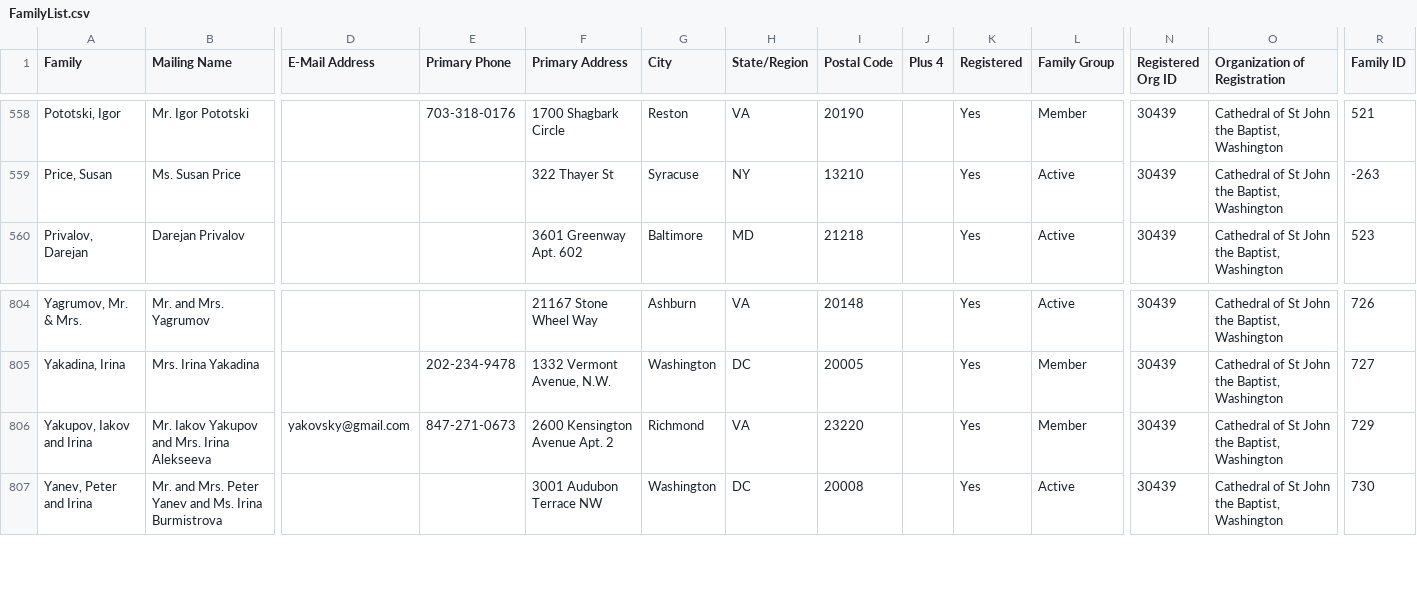
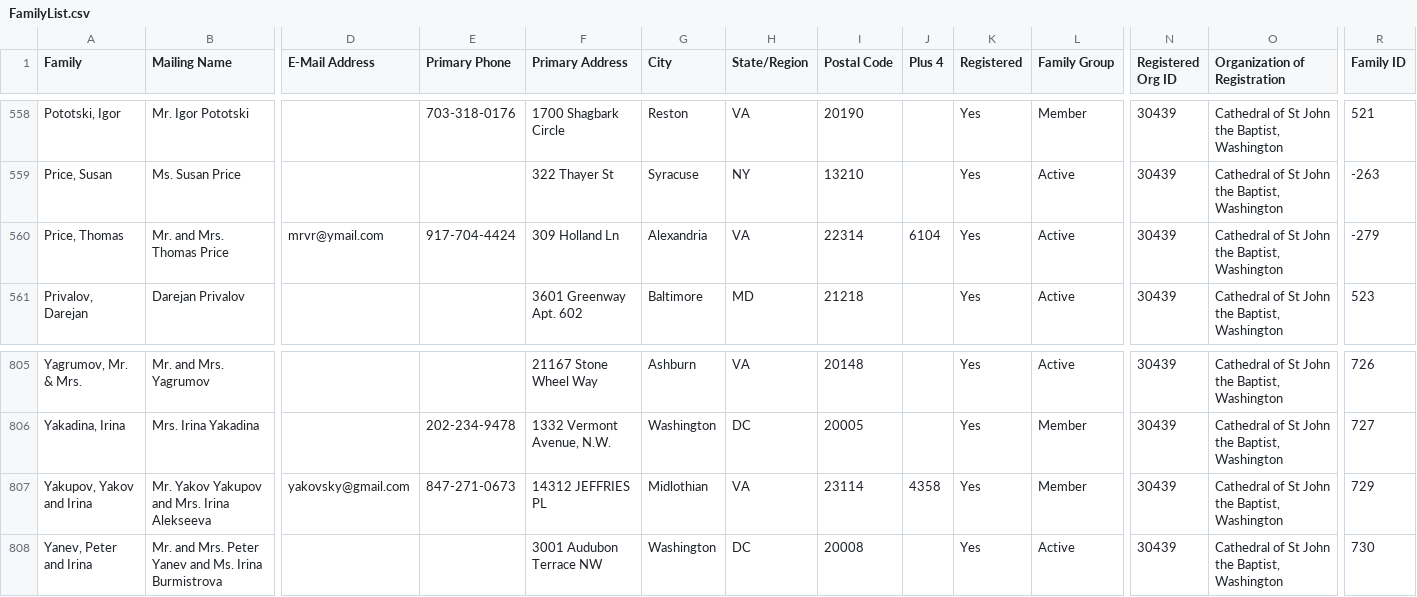
Before and after one commit to m4j/parish-cards, a CSV file: src/FamilyList.csv, drawn as a sheet; only a part is shown, gaps mark what is left out; addresses are those after the commit; rows hold the shown columns only; the diff names each change by its address in the sheet, - before the commit and + after, or states it on an @@ line.

```diff
--- a/src/FamilyList.csv
+++ b/src/FamilyList.csv
+row 560: Price, Thomas | Mr. and Mrs. Thomas Price | mrvr@ymail.com | 917-704-4424 | 309 Holland Ln | Alexandria | VA | 22314 | 6104 | Yes | Active | 30439 | Cathedral of St John the Baptist, Washington | -279
-A807 (Family): Yakupov, Iakov and Irina
+A807 (Family): Yakupov, Yakov and Irina
-B807 (Mailing Name): Mr. Iakov Yakupov and Mrs. Irina Alekseeva
+B807 (Mailing Name): Mr. Yakov Yakupov and Mrs. Irina Alekseeva
-F807 (Primary Address): 2600 Kensington Avenue Apt. 2
+F807 (Primary Address): 14312 JEFFRIES PL
-G807 (City): Richmond
+G807 (City): Midlothian
-I807 (Postal Code): 23220
+I807 (Postal Code): 23114
-J807 (Plus 4): (empty)
+J807 (Plus 4): 4358
```
Also changed, not shown: src/MemberList.csv.
